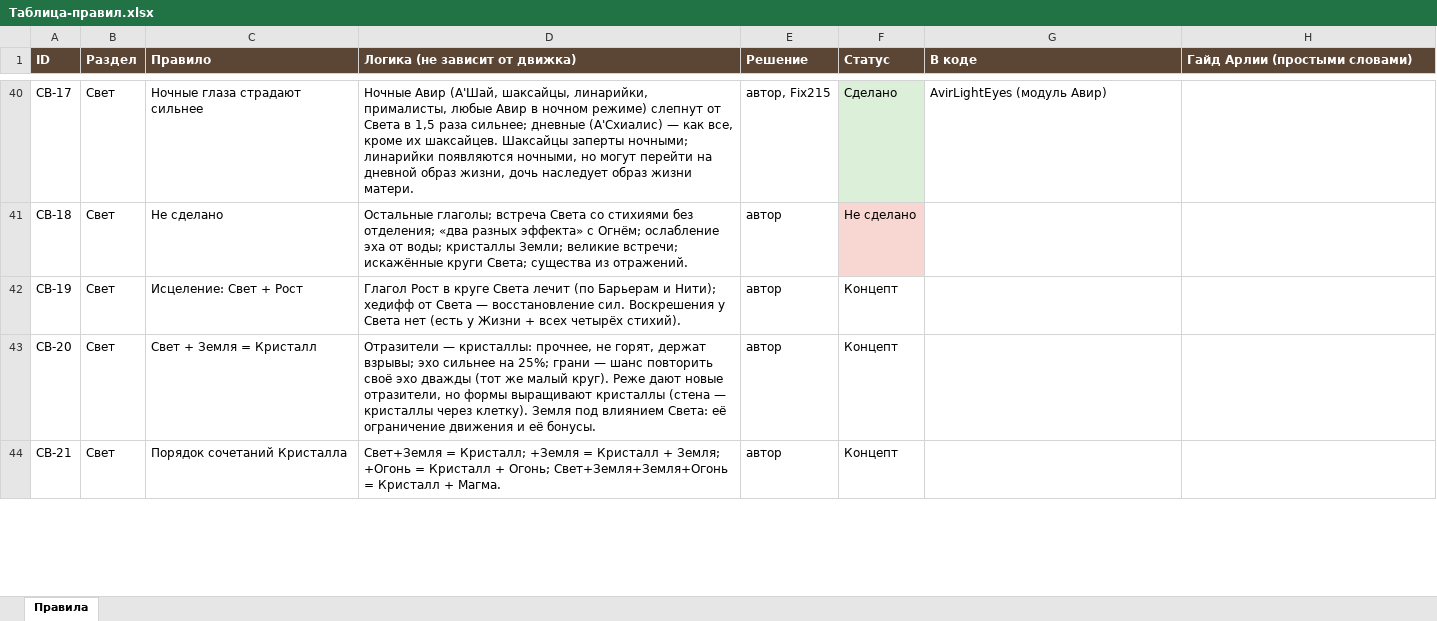
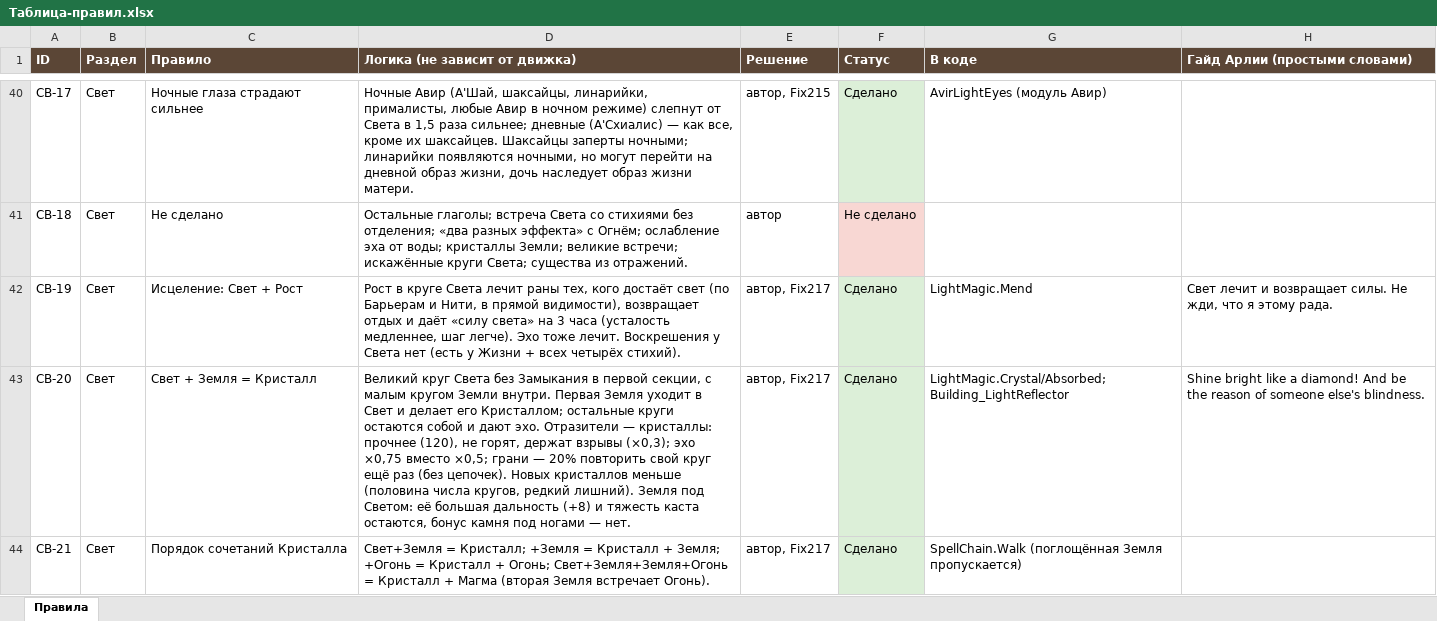
Before and after one commit to SedesNoctis/Claule-Work, an Excel workbook: Docs-Word/Таблица-правил.xlsx, sheet Правила, drawn as a sheet; only a part is shown, gaps mark what is left out; values as stored, in another font and other column widths than the file's, no borders; the diff covers the shown part only; the diff names each change by its address in the sheet, - before the commit and + after, or states it on an @@ line.

```diff
--- a/Docs-Word/Таблица-правил.xlsx (sheet Правила)
+++ b/Docs-Word/Таблица-правил.xlsx (sheet Правила)
-D42 (Логика (не зависит от движка)): Глагол Рост в круге Света лечит (по Барьерам и Нити); хедифф от Света — восстановление сил. Воскрешения у…
+D42 (Логика (не зависит от движка)): Рост в круге Света лечит раны тех, кого достаёт свет (по Барьерам и Нити, в прямой видимости), возвращает отдых и даёт «силу света» на 3 часа (усталость медленнее, шаг легче). Эхо тоже лечит. Воскрешения у…
-E42:E44 (Решение): автор
+E42:E44 (Решение): автор, Fix217
-F42:F44 (Статус): Концепт
+F42:F44 (Статус): Сделано
-F42:F44 fill: none
+F42:F44 fill: #DCEFD8
-G42 (В коде): (empty)
+G42 (В коде): LightMagic.Mend
-H42 (Гайд Арлии (простыми словами)): (empty)
+H42 (Гайд Арлии (простыми словами)): Свет лечит и возвращает силы. Не жди, что я этому рада.
-D43 (Логика (не зависит от движка)): Отразители — кристаллы: прочнее, не горят, держат взрывы; эхо сильнее на 25%; грани — шанс повторить своё эхо дважды (тот же малый круг). Реже дают новые отразители, но формы выращивают кристаллы (стена — кристаллы через клетку). Земля под влиянием Света: её ограничение движения и её бонусы.
+D43 (Логика (не зависит от движка)): Великий круг Света без Замыкания в первой секции, с малым кругом Земли внутри. Первая Земля уходит в Свет и делает его Кристаллом; остальные круги остаются собой и дают эхо. Отразители — кристаллы: прочнее (120), не горят, держат взрывы (×0,3); эхо ×0,75 вместо ×0,5; грани — 20% повторить свой круг ещё раз (без цепочек). Новых кристаллов меньше (половина числа кругов, редкий лишний). Земля под Светом: её большая дальность (+8) и тяжесть каста остаются, бонус камня под ногами — нет.
-G43 (В коде): (empty)
+G43 (В коде): LightMagic.Crystal/Absorbed; Building_LightReflector
-H43 (Гайд Арлии (простыми словами)): (empty)
+H43 (Гайд Арлии (простыми словами)): Shine bright like a diamond! And be the reason of someone else's blindness.
-D44 (Логика (не зависит от движка)): …Кристалл + Магма.
+D44 (Логика (не зависит от движка)): …Кристалл + Магма (вторая Земля встречает Огонь).
-G44 (В коде): (empty)
+G44 (В коде): SpellChain.Walk (поглощённая Земля пропускается)
```
Also changed, not shown: 6 added rows, 4 edited cells and cell formats elsewhere in this sheet, 38 other files.
